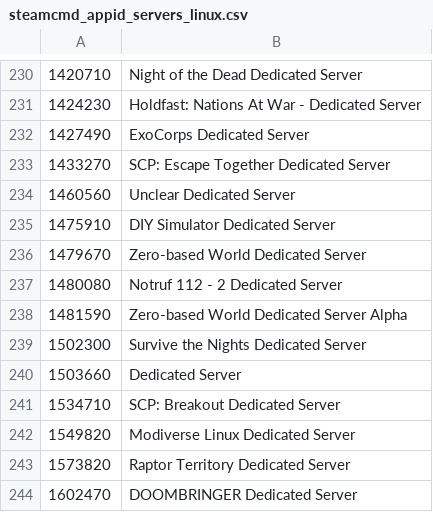
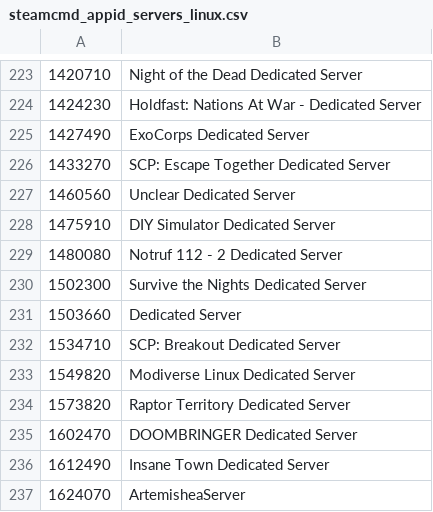
Before and after one commit to dgibbs64/SteamCMD-AppID-List-Servers, a CSV file: steamcmd_appid_servers_linux.csv, drawn as a sheet; only a part is shown, gaps mark what is left out; the shorter side is filled out with more unchanged rows; the diff covers the shown part only.

```diff
--- a/steamcmd_appid_servers_linux.csv
+++ b/steamcmd_appid_servers_linux.csv
@@ -235,5 +228,3 @@
 1475910,"DIY Simulator Dedicated Server"
-1479670,"Zero-based World Dedicated Server"
 1480080,"Notruf 112 - 2 Dedicated Server"
-1481590,"Zero-based World Dedicated Server Alpha"
 1502300," Survive the Nights Dedicated Server"
```
Also changed, not shown: 8 removed rows elsewhere in this file, steamcmd_appid_servers.csv, steamcmd_appid_servers_windows.csv, 3 other files.
